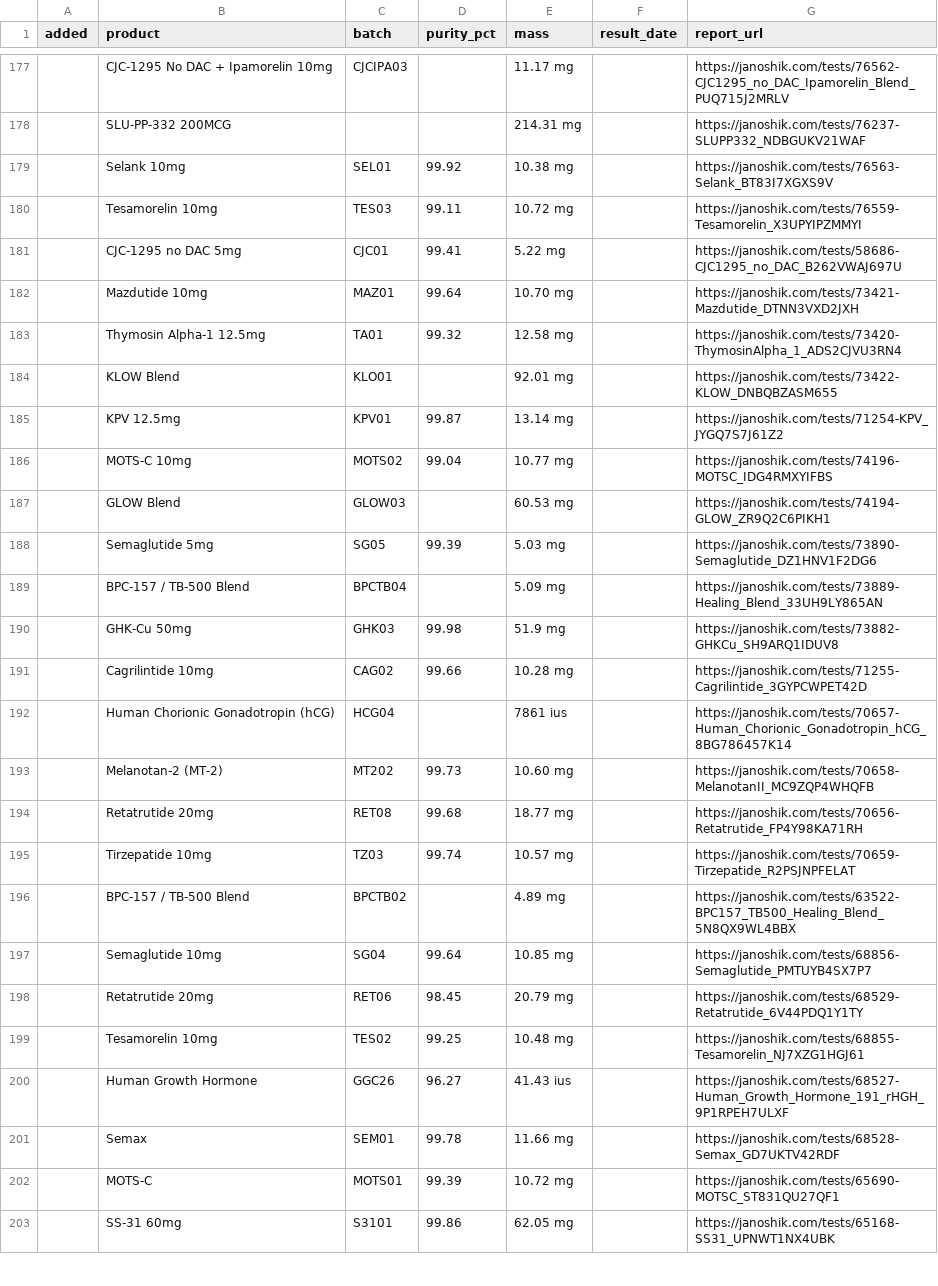
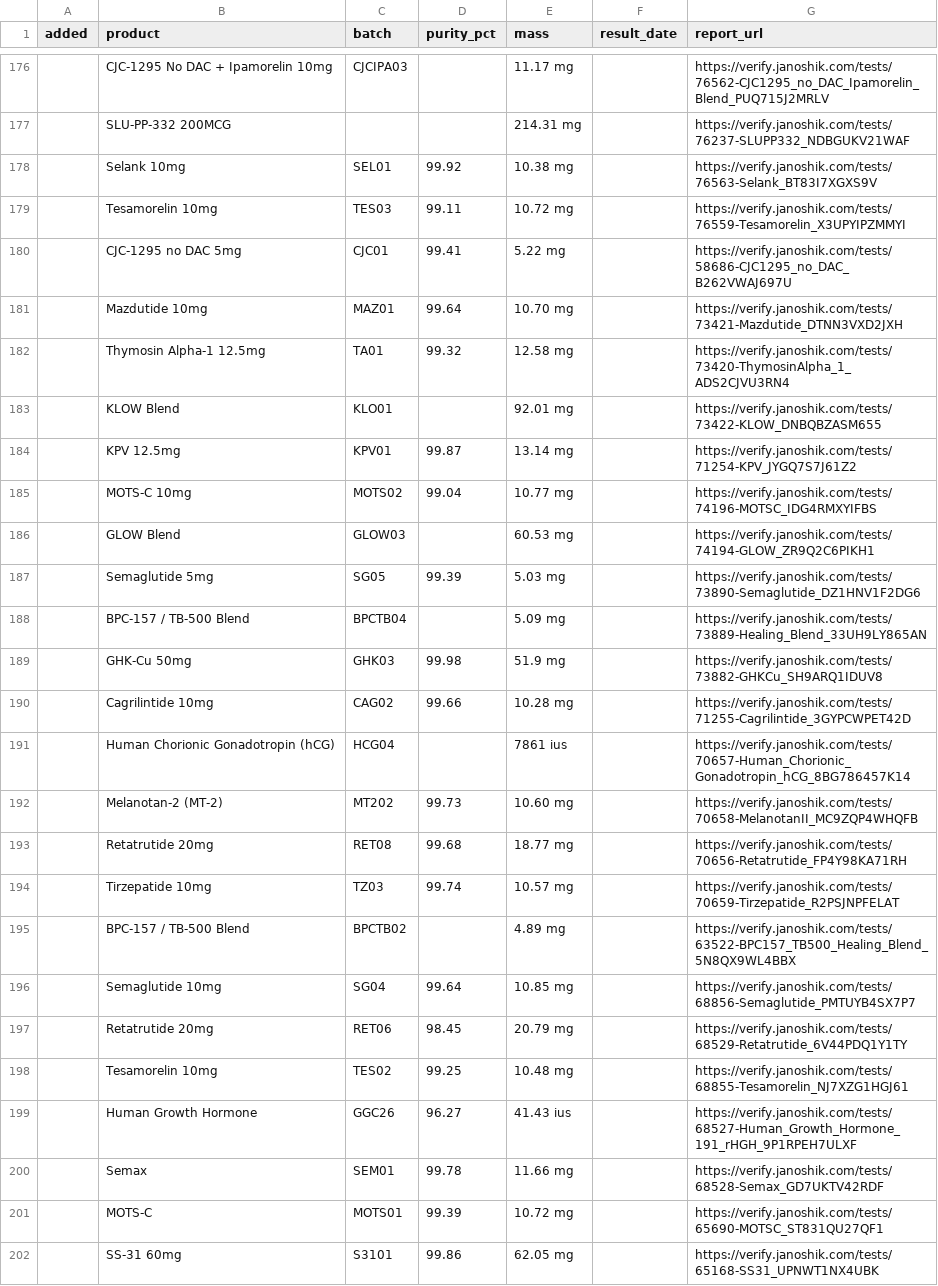
Before and after one commit to torontohealthsource/growthguysreview, a CSV file: lab-results.csv, drawn as a sheet; only a part is shown, gaps mark what is left out; the diff covers the shown part only.

```diff
--- a/lab-results.csv
+++ b/lab-results.csv
@@ -177,27 +176,27 @@ added,product,batch,purity_pct,mass,result_date,report_url
-,CJC-1295 No DAC + Ipamorelin 10mg,CJCIPA03,,11.17 mg,,https://janoshik.com/tests/76562-CJC1295_no_DAC_Ipamorelin_Blend_PUQ715J2MRLV
-,SLU-PP-332 200MCG,,,214.31 mg,,https://janoshik.com/tests/76237-SLUPP332_NDBGUKV21WAF
-,Selank 10mg,SEL01,99.92,10.38 mg,,https://janoshik.com/tests/76563-Selank_BT83I7XGXS9V
-,Tesamorelin 10mg,TES03,99.11,10.72 mg,,https://janoshik.com/tests/76559-Tesamorelin_X3UPYIPZMMYI
-,CJC-1295 no DAC 5mg,CJC01,99.41,5.22 mg,,https://janoshik.com/tests/58686-CJC1295_no_DAC_B262VWAJ697U
-,Mazdutide 10mg,MAZ01,99.64,10.70 mg,,https://janoshik.com/tests/73421-Mazdutide_DTNN3VXD2JXH
-,Thymosin Alpha-1 12.5mg,TA01,99.32,12.58 mg,,https://janoshik.com/tests/73420-ThymosinAlpha_1_ADS2CJVU3RN4
-,KLOW Blend,KLO01,,92.01 mg,,https://janoshik.com/tests/73422-KLOW_DNBQBZASM655
-,KPV 12.5mg,KPV01,99.87,13.14 mg,,https://janoshik.com/tests/71254-KPV_JYGQ7S7J61Z2
-,MOTS-C 10mg,MOTS02,99.04,10.77 mg,,https://janoshik.com/tests/74196-MOTSC_IDG4RMXYIFBS
-,GLOW Blend,GLOW03,,60.53 mg,,https://janoshik.com/tests/74194-GLOW_ZR9Q2C6PIKH1
-,Semaglutide 5mg,SG05,99.39,5.03 mg,,https://janoshik.com/tests/73890-Semaglutide_DZ1HNV1F2DG6
-,BPC-157 / TB-500 Blend,BPCTB04,,5.09 mg,,https://janoshik.com/tests/73889-Healing_Blend_33UH9LY865AN
-,GHK-Cu 50mg,GHK03,99.98,51.9 mg,,https://janoshik.com/tests/73882-GHKCu_SH9ARQ1IDUV8
-,Cagrilintide 10mg,CAG02,99.66,10.28 mg,,https://janoshik.com/tests/71255-Cagrilintide_3GYPCWPET42D
-,Human Chorionic Gonadotropin (hCG),HCG04,,7861 ius,,https://janoshik.com/tests/70657-Human_Chorionic_Gonadotropin_hCG_8BG786457K14
-,Melanotan-2 (MT-2),MT202,99.73,10.60 mg,,https://janoshik.com/tests/70658-MelanotanII_MC9ZQP4WHQFB
-,Retatrutide 20mg,RET08,99.68,18.77 mg,,https://janoshik.com/tests/70656-Retatrutide_FP4Y98KA71RH
-,Tirzepatide 10mg,TZ03,99.74,10.57 mg,,https://janoshik.com/tests/70659-Tirzepatide_R2PSJNPFELAT
-,BPC-157 / TB-500 Blend,BPCTB02,,4.89 mg,,https://janoshik.com/tests/63522-BPC157_TB500_Healing_Blend_5N8QX9WL4BBX
-,Semaglutide 10mg,SG04,99.64,10.85 mg,,https://janoshik.com/tests/68856-Semaglutide_PMTUYB4SX7P7
-,Retatrutide 20mg,RET06,98.45,20.79 mg,,https://janoshik.com/tests/68529-Retatrutide_6V44PDQ1Y1TY
-,Tesamorelin 10mg,TES02,99.25,10.48 mg,,https://janoshik.com/tests/68855-Tesamorelin_NJ7XZG1HGJ61
-,Human Growth Hormone,GGC26,96.27,41.43 ius,,https://janoshik.com/tests/68527-Human_Growth_Hormone_191_rHGH_9P1RPEH7ULXF
-,Semax,SEM01,99.78,11.66 mg,,https://janoshik.com/tests/68528-Semax_GD7UKTV42RDF
-,MOTS-C,MOTS01,99.39,10.72 mg,,https://janoshik.com/tests/65690-MOTSC_ST831QU27QF1
-,SS-31 60mg,S3101,99.86,62.05 mg,,https://janoshik.com/tests/65168-SS31_UPNWT1NX4UBK
+,CJC-1295 No DAC + Ipamorelin 10mg,CJCIPA03,,11.17 mg,,https://verify.janoshik.com/tests/76562-CJC1295_no_DAC_Ipamorelin_Blend_PUQ715J2MRLV
+,SLU-PP-332 200MCG,,,214.31 mg,,https://verify.janoshik.com/tests/76237-SLUPP332_NDBGUKV21WAF
+,Selank 10mg,SEL01,99.92,10.38 mg,,https://verify.janoshik.com/tests/76563-Selank_BT83I7XGXS9V
+,Tesamorelin 10mg,TES03,99.11,10.72 mg,,https://verify.janoshik.com/tests/76559-Tesamorelin_X3UPYIPZMMYI
+,CJC-1295 no DAC 5mg,CJC01,99.41,5.22 mg,,https://verify.janoshik.com/tests/58686-CJC1295_no_DAC_B262VWAJ697U
+,Mazdutide 10mg,MAZ01,99.64,10.70 mg,,https://verify.janoshik.com/tests/73421-Mazdutide_DTNN3VXD2JXH
+,Thymosin Alpha-1 12.5mg,TA01,99.32,12.58 mg,,https://verify.janoshik.com/tests/73420-ThymosinAlpha_1_ADS2CJVU3RN4
+,KLOW Blend,KLO01,,92.01 mg,,https://verify.janoshik.com/tests/73422-KLOW_DNBQBZASM655
+,KPV 12.5mg,KPV01,99.87,13.14 mg,,https://verify.janoshik.com/tests/71254-KPV_JYGQ7S7J61Z2
+,MOTS-C 10mg,MOTS02,99.04,10.77 mg,,https://verify.janoshik.com/tests/74196-MOTSC_IDG4RMXYIFBS
+,GLOW Blend,GLOW03,,60.53 mg,,https://verify.janoshik.com/tests/74194-GLOW_ZR9Q2C6PIKH1
+,Semaglutide 5mg,SG05,99.39,5.03 mg,,https://verify.janoshik.com/tests/73890-Semaglutide_DZ1HNV1F2DG6
+,BPC-157 / TB-500 Blend,BPCTB04,,5.09 mg,,https://verify.janoshik.com/tests/73889-Healing_Blend_33UH9LY865AN
+,GHK-Cu 50mg,GHK03,99.98,51.9 mg,,https://verify.janoshik.com/tests/73882-GHKCu_SH9ARQ1IDUV8
+,Cagrilintide 10mg,CAG02,99.66,10.28 mg,,https://verify.janoshik.com/tests/71255-Cagrilintide_3GYPCWPET42D
+,Human Chorionic Gonadotropin (hCG),HCG04,,7861 ius,,https://verify.janoshik.com/tests/70657-Human_Chorionic_Gonadotropin_hCG_8BG786457K14
+,Melanotan-2 (MT-2),MT202,99.73,10.60 mg,,https://verify.janoshik.com/tests/70658-MelanotanII_MC9ZQP4WHQFB
+,Retatrutide 20mg,RET08,99.68,18.77 mg,,https://verify.janoshik.com/tests/70656-Retatrutide_FP4Y98KA71RH
+,Tirzepatide 10mg,TZ03,99.74,10.57 mg,,https://verify.janoshik.com/tests/70659-Tirzepatide_R2PSJNPFELAT
+,BPC-157 / TB-500 Blend,BPCTB02,,4.89 mg,,https://verify.janoshik.com/tests/63522-BPC157_TB500_Healing_Blend_5N8QX9WL4BBX
+,Semaglutide 10mg,SG04,99.64,10.85 mg,,https://verify.janoshik.com/tests/68856-Semaglutide_PMTUYB4SX7P7
+,Retatrutide 20mg,RET06,98.45,20.79 mg,,https://verify.janoshik.com/tests/68529-Retatrutide_6V44PDQ1Y1TY
+,Tesamorelin 10mg,TES02,99.25,10.48 mg,,https://verify.janoshik.com/tests/68855-Tesamorelin_NJ7XZG1HGJ61
+,Human Growth Hormone,GGC26,96.27,41.43 ius,,https://verify.janoshik.com/tests/68527-Human_Growth_Hormone_191_rHGH_9P1RPEH7ULXF
+,Semax,SEM01,99.78,11.66 mg,,https://verify.janoshik.com/tests/68528-Semax_GD7UKTV42RDF
+,MOTS-C,MOTS01,99.39,10.72 mg,,https://verify.janoshik.com/tests/65690-MOTSC_ST831QU27QF1
+,SS-31 60mg,S3101,99.86,62.05 mg,,https://verify.janoshik.com/tests/65168-SS31_UPNWT1NX4UBK
```
Also changed, not shown: 1 removed row and 102 edited cells elsewhere in this file, 10 other files.
